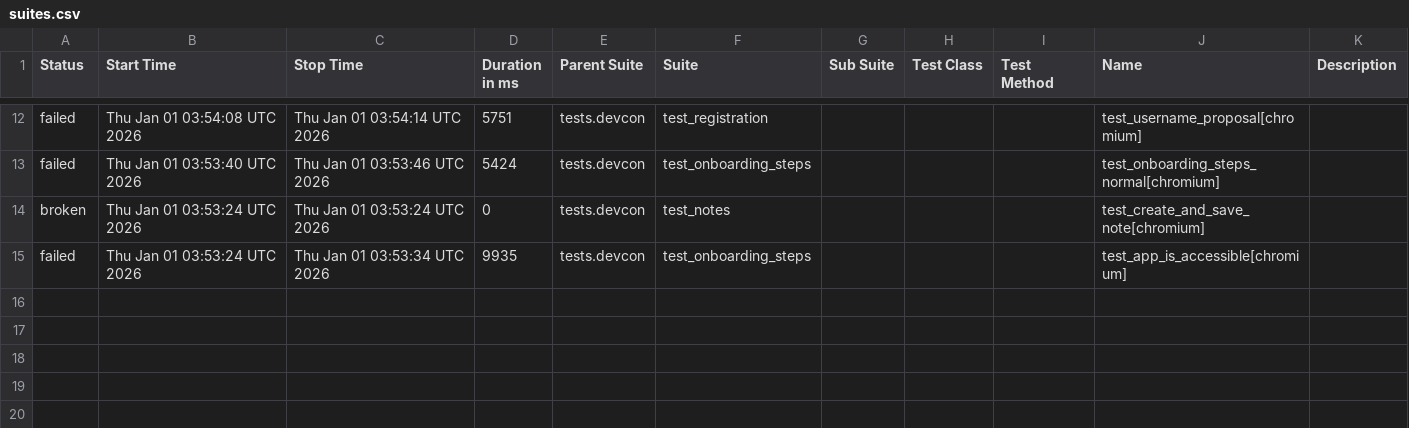
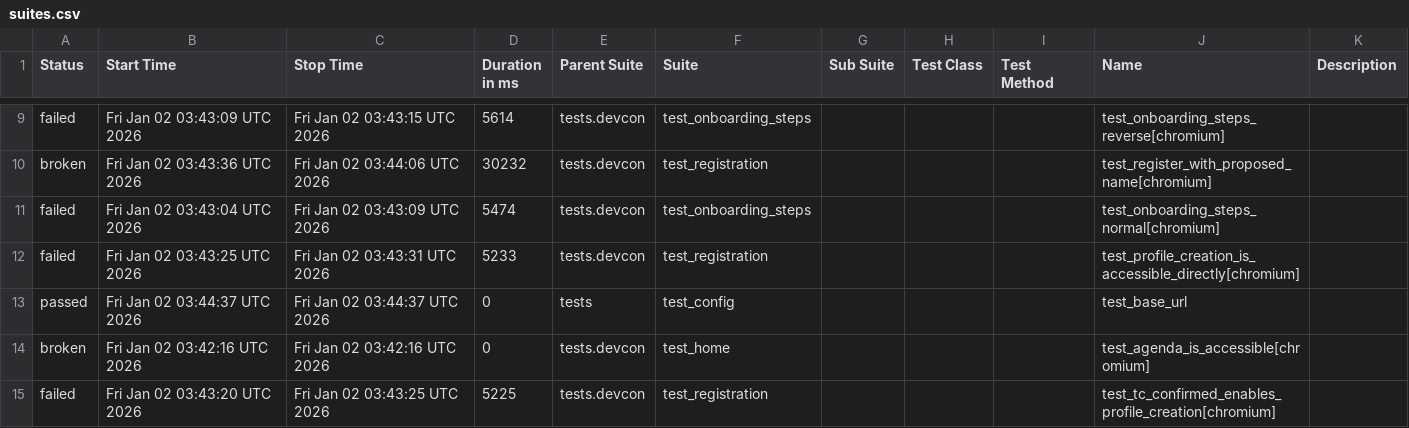
Before and after one commit to andrea-055/devcon_smoke_test, a CSV file: ETH.limo/data/suites.csv, drawn as a sheet; only a part is shown, gaps mark what is left out; the diff covers the shown part only.

```diff
--- a/ETH.limo/data/suites.csv
+++ b/ETH.limo/data/suites.csv
@@ -12,4 +9,7 @@
-"failed","Thu Jan 01 03:54:08 UTC 2026","Thu Jan 01 03:54:14 UTC 2026","5751","tests.devcon","test_registration","","","","test_username_proposal[chromium]",""
-"failed","Thu Jan 01 03:53:40 UTC 2026","Thu Jan 01 03:53:46 UTC 2026","5424","tests.devcon","test_onboarding_steps","","","","test_onboarding_steps_normal[chromium]",""
-"broken","Thu Jan 01 03:53:24 UTC 2026","Thu Jan 01 03:53:24 UTC 2026","0","tests.devcon","test_notes","","","","test_create_and_save_note[chromium]",""
-"failed","Thu Jan 01 03:53:24 UTC 2026","Thu Jan 01 03:53:34 UTC 2026","9935","tests.devcon","test_onboarding_steps","","","","test_app_is_accessible[chromium]",""
+"failed","Fri Jan 02 03:43:09 UTC 2026","Fri Jan 02 03:43:15 UTC 2026","5614","tests.devcon","test_onboarding_steps","","","","test_onboarding_steps_reverse[chromium]",""
+"broken","Fri Jan 02 03:43:36 UTC 2026","Fri Jan 02 03:44:06 UTC 2026","30232","tests.devcon","test_registration","","","","test_register_with_proposed_name[chromium]",""
+"failed","Fri Jan 02 03:43:04 UTC 2026","Fri Jan 02 03:43:09 UTC 2026","5474","tests.devcon","test_onboarding_steps","","","","test_onboarding_steps_normal[chromium]",""
+"failed","Fri Jan 02 03:43:25 UTC 2026","Fri Jan 02 03:43:31 UTC 2026","5233","tests.devcon","test_registration","","","","test_profile_creation_is_accessible_directly[chromium]",""
+"passed","Fri Jan 02 03:44:37 UTC 2026","Fri Jan 02 03:44:37 UTC 2026","0","tests","test_config","","","","test_base_url",""
+"broken","Fri Jan 02 03:42:16 UTC 2026","Fri Jan 02 03:42:16 UTC 2026","0","tests.devcon","test_home","","","","test_agenda_is_accessible[chromium]",""
+"failed","Fri Jan 02 03:43:20 UTC 2026","Fri Jan 02 03:43:25 UTC 2026","5225","tests.devcon","test_registration","","","","test_tc_confirmed_enables_profile_creation[chromium]",""
```
Also changed, not shown: 3 removed rows and 29 edited cells elsewhere in this file, 54 other files.
